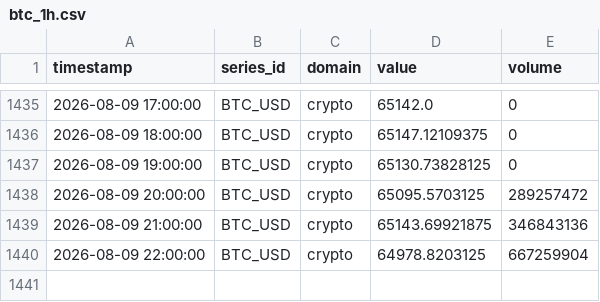
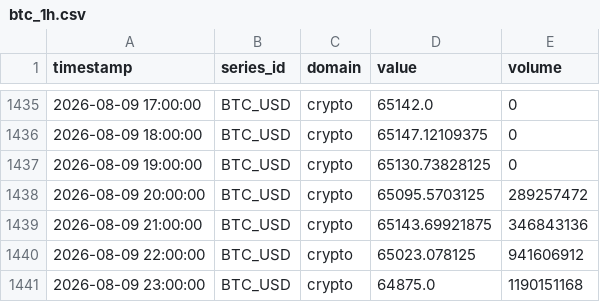
Before and after one commit to salimz-arch/tsf-market-analytics, a CSV file: data/raw/btc_1h.csv, drawn as a sheet; only a part is shown, gaps mark what is left out.

```diff
--- a/data/raw/btc_1h.csv
+++ b/data/raw/btc_1h.csv
@@ -1439,2 +1439,3 @@ timestamp,series_id,domain,value,volume
 2026-08-09 21:00:00,BTC_USD,crypto,65143.69921875,346843136
-2026-08-09 22:00:00,BTC_USD,crypto,64978.8203125,667259904
+2026-08-09 22:00:00,BTC_USD,crypto,65023.078125,941606912
+2026-08-09 23:00:00,BTC_USD,crypto,64875.0,1190151168
```
Also changed, not shown: data/forecasts/conclusions.csv, data/forecasts/evaluation.csv, 8 other files.
